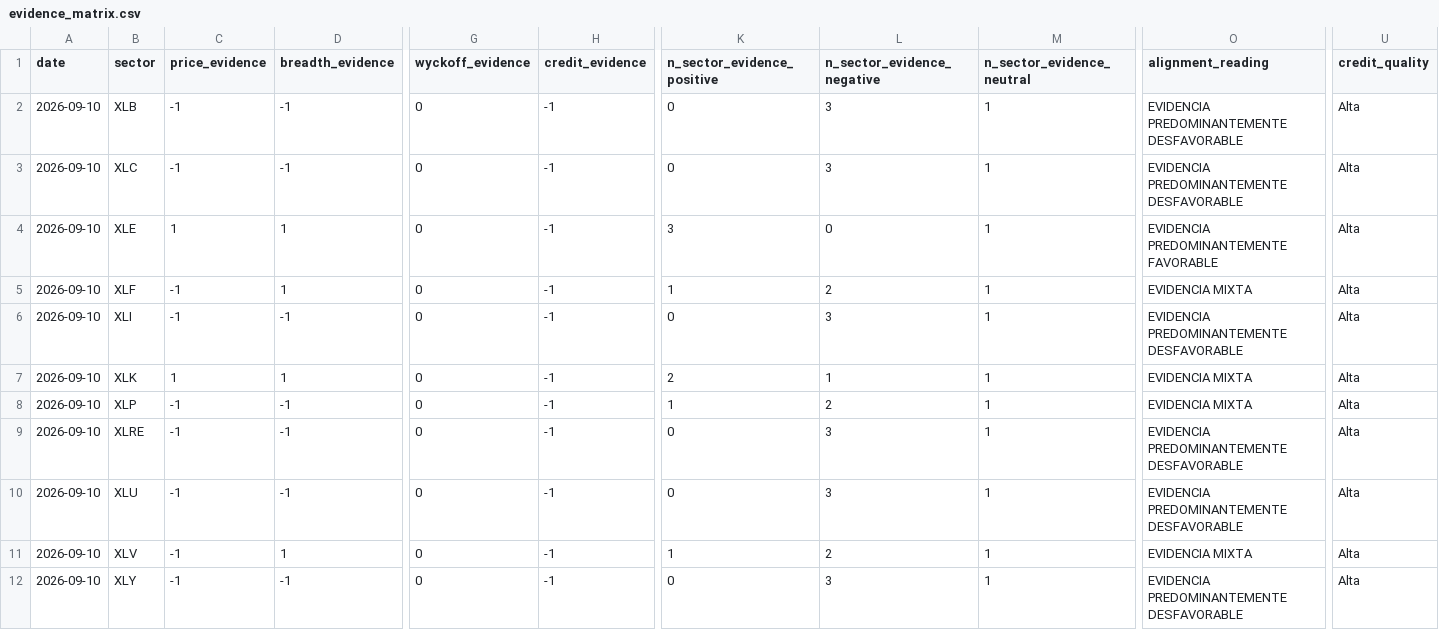
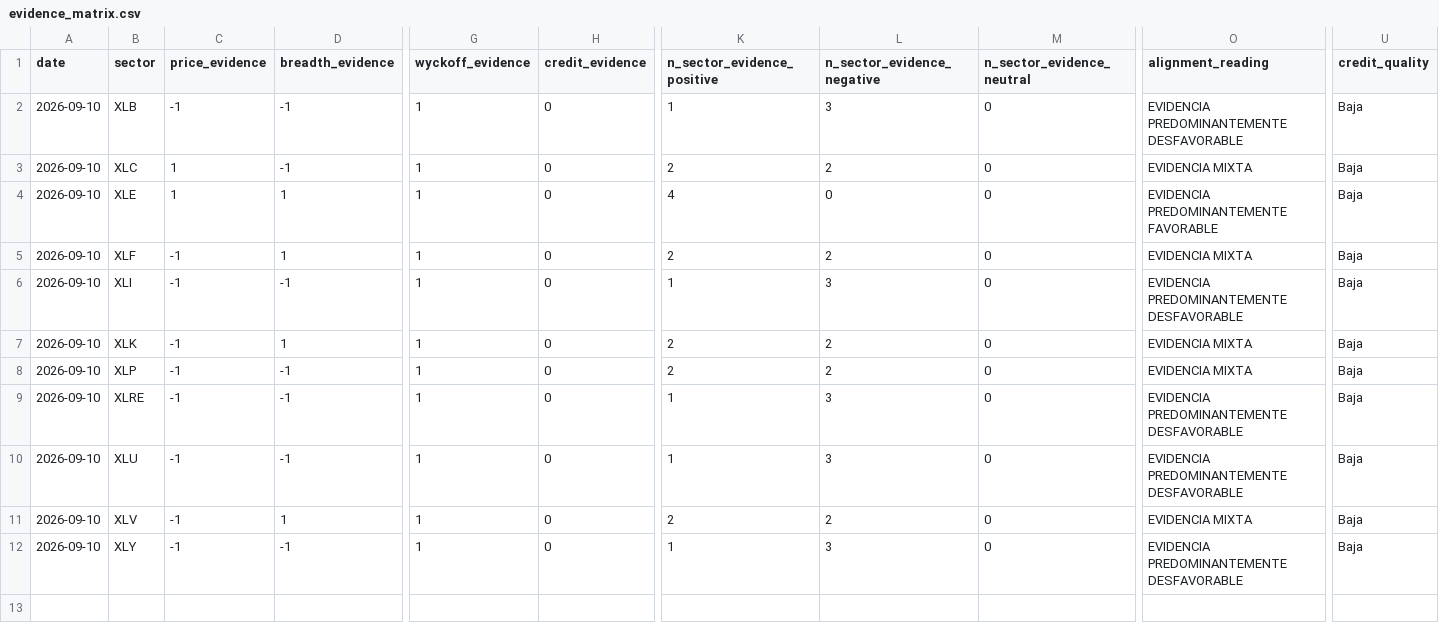
Before and after one commit to bledabladis-png/radar-cazador-silencioso, a CSV file: outputs/history/evidence_matrix.csv, drawn as a sheet; only a part is shown, gaps mark what is left out; the diff names each change by its address in the sheet, - before the commit and + after, or states it on an @@ line.

```diff
--- a/outputs/history/evidence_matrix.csv
+++ b/outputs/history/evidence_matrix.csv
-G2:G12 (wyckoff_evidence): 0
+G2:G12 (wyckoff_evidence): 1
-H2:H12 (credit_evidence): -1
+H2:H12 (credit_evidence): 0
-K2 (n_sector_evidence_positive): 0
+K2 (n_sector_evidence_positive): 1
-M2:M12 (n_sector_evidence_neutral): 1
+M2:M12 (n_sector_evidence_neutral): 0
-U2:U12 (credit_quality): Alta
+U2:U12 (credit_quality): Baja
-C3 (price_evidence): -1
+C3 (price_evidence): 1
-K3 (n_sector_evidence_positive): 0
+K3 (n_sector_evidence_positive): 2
-L3 (n_sector_evidence_negative): 3
+L3 (n_sector_evidence_negative): 2
-O3 (alignment_reading): EVIDENCIA PREDOMINANTEMENTE DESFAVORABLE
+O3 (alignment_reading): EVIDENCIA MIXTA
-K4 (n_sector_evidence_positive): 3
+K4 (n_sector_evidence_positive): 4
-K5 (n_sector_evidence_positive): 1
+K5 (n_sector_evidence_positive): 2
-K6 (n_sector_evidence_positive): 0
+K6 (n_sector_evidence_positive): 1
-C7 (price_evidence): 1
+C7 (price_evidence): -1
-L7 (n_sector_evidence_negative): 1
+L7 (n_sector_evidence_negative): 2
-K8 (n_sector_evidence_positive): 1
+K8 (n_sector_evidence_positive): 2
-K9:K10 (n_sector_evidence_positive): 0
+K9:K10 (n_sector_evidence_positive): 1
-K11 (n_sector_evidence_positive): 1
+K11 (n_sector_evidence_positive): 2
-K12 (n_sector_evidence_positive): 0
+K12 (n_sector_evidence_positive): 1
```
Also changed, not shown: outputs/history/double_counting_monitor.csv, outputs/history/european_coverage.csv, 19 other files.
